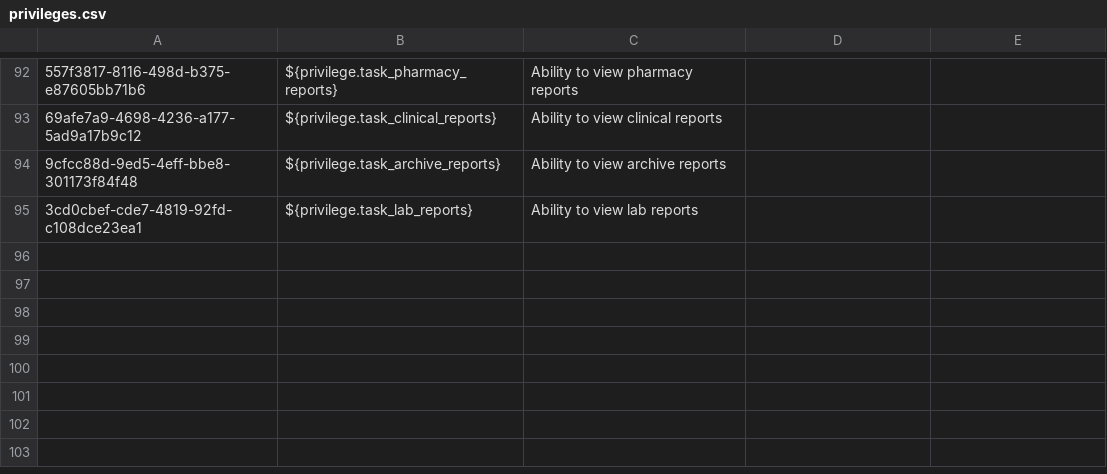
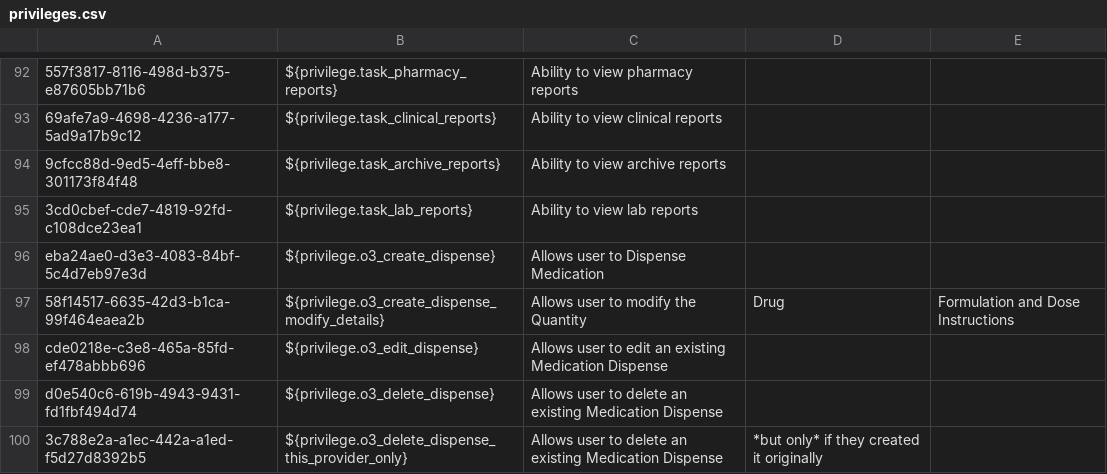
Before and after one commit to PIH/openmrs-config-pihemr, a CSV file: configuration/privileges/privileges.csv, drawn as a sheet; only a part is shown, gaps mark what is left out; the diff names each change by its address in the sheet, - before the commit and + after, or states it on an @@ line.

```diff
--- a/configuration/privileges/privileges.csv
+++ b/configuration/privileges/privileges.csv
+row 96: eba24ae0-d3e3-4083-84bf-5c4d7eb97e3d | ${privilege.o3_create_dispense} | Allows user to Dispense Medication
+row 97: 58f14517-6635-42d3-b1ca-99f464eaea2b | ${privilege.o3_create_dispense_modify_details} | Allows user to modify the Quantity | Drug | Formulation and Dose Instructions
+row 98: cde0218e-c3e8-465a-85fd-ef478abbb696 | ${privilege.o3_edit_dispense} | Allows user to edit an existing Medication Dispense
+row 99: d0e540c6-619b-4943-9431-fd1fbf494d74 | ${privilege.o3_delete_dispense} | Allows user to delete an existing Medication Dispense
+row 100: 3c788e2a-a1ec-442a-a1ed-f5d27d8392b5 | ${privilege.o3_delete_dispense_this_provider_only} | Allows user to delete an existing Medication Dispense | *but only* if they created it originally
```
Also changed, not shown: 1 other file.
